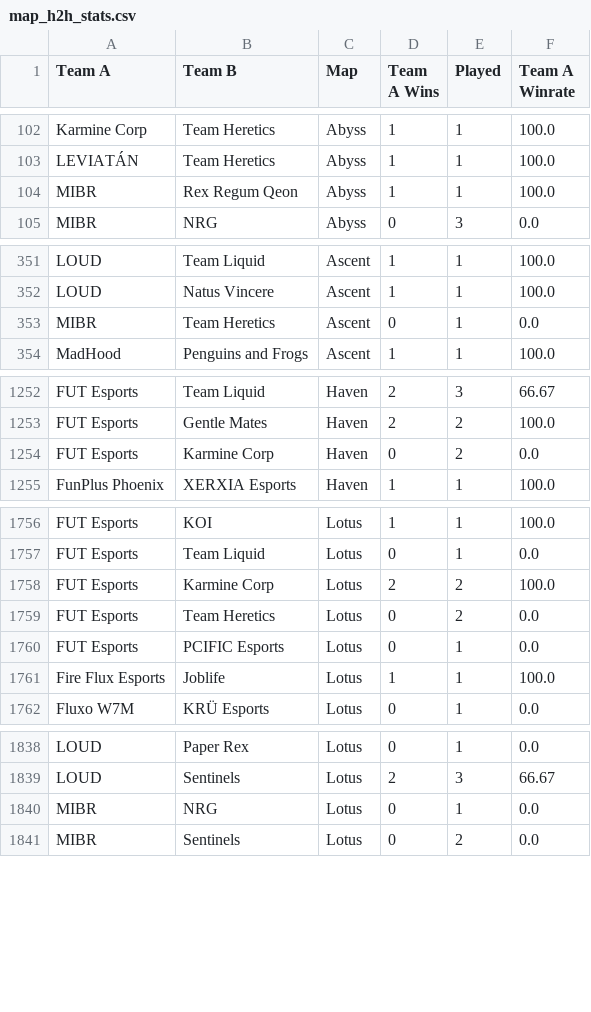
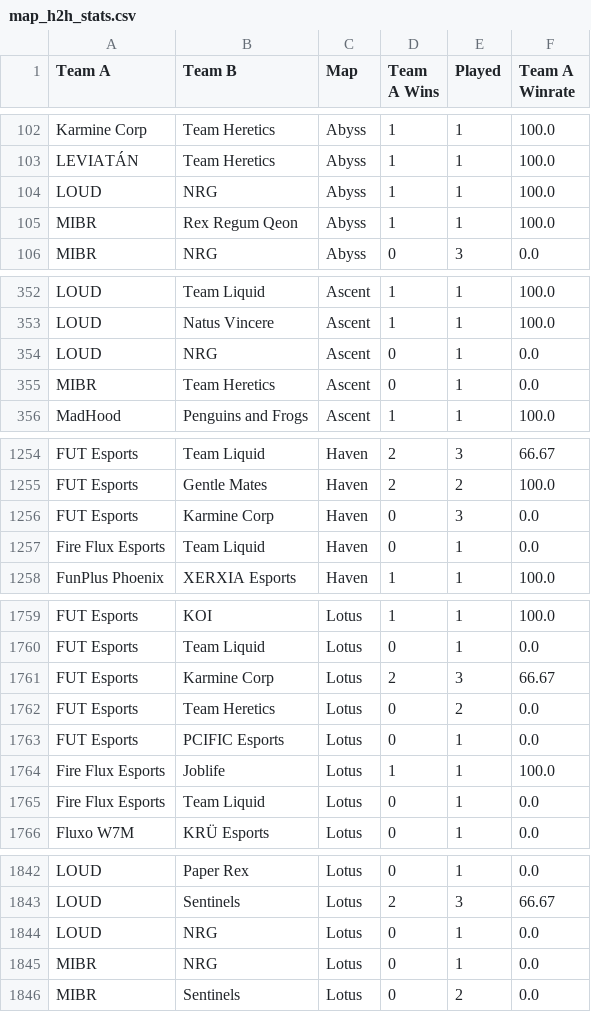
Before and after one commit to maharshinath/Velo.gg, a CSV file: server/csv/map_h2h_stats.csv, drawn as a sheet; only a part is shown, gaps mark what is left out; the diff covers the shown part only.

```diff
--- a/server/csv/map_h2h_stats.csv
+++ b/server/csv/map_h2h_stats.csv
@@ -103,2 +103,3 @@ Karmine Corp,Team Heretics,Abyss,1,1,100.0
 LEVIATÁN,Team Heretics,Abyss,1,1,100.0
+LOUD,NRG,Abyss,1,1,100.0
 MIBR,Rex Regum Qeon,Abyss,1,1,100.0
@@ -352,2 +353,3 @@ LOUD,Team Liquid,Ascent,1,1,100.0
 LOUD,Natus Vincere,Ascent,1,1,100.0
+LOUD,NRG,Ascent,0,1,0.0
 MIBR,Team Heretics,Ascent,0,1,0.0
@@ -1253,3 +1255,4 @@ FUT Esports,Team Liquid,Haven,2,3,66.67
 FUT Esports,Gentle Mates,Haven,2,2,100.0
-FUT Esports,Karmine Corp,Haven,0,2,0.0
+FUT Esports,Karmine Corp,Haven,0,3,0.0
+Fire Flux Esports,Team Liquid,Haven,0,1,0.0
 FunPlus Phoenix,XERXIA Esports,Haven,1,1,100.0
@@ -1757,3 +1760,3 @@ FUT Esports,KOI,Lotus,1,1,100.0
 FUT Esports,Team Liquid,Lotus,0,1,0.0
-FUT Esports,Karmine Corp,Lotus,2,2,100.0
+FUT Esports,Karmine Corp,Lotus,2,3,66.67
 FUT Esports,Team Heretics,Lotus,0,2,0.0
@@ -1761,2 +1764,3 @@ FUT Esports,PCIFIC Esports,Lotus,0,1,0.0
 Fire Flux Esports,Joblife,Lotus,1,1,100.0
+Fire Flux Esports,Team Liquid,Lotus,0,1,0.0
 Fluxo W7M,KRÜ Esports,Lotus,0,1,0.0
@@ -1839,2 +1843,3 @@ LOUD,Paper Rex,Lotus,0,1,0.0
 LOUD,Sentinels,Lotus,2,3,66.67
+LOUD,NRG,Lotus,0,1,0.0
 MIBR,NRG,Lotus,0,1,0.0
```
Also changed, not shown: 2 added rows and 7 edited cells elsewhere in this file, server/csv/filtered_matches.csv, server/csv/map_team_stats.csv, 9 other files.
